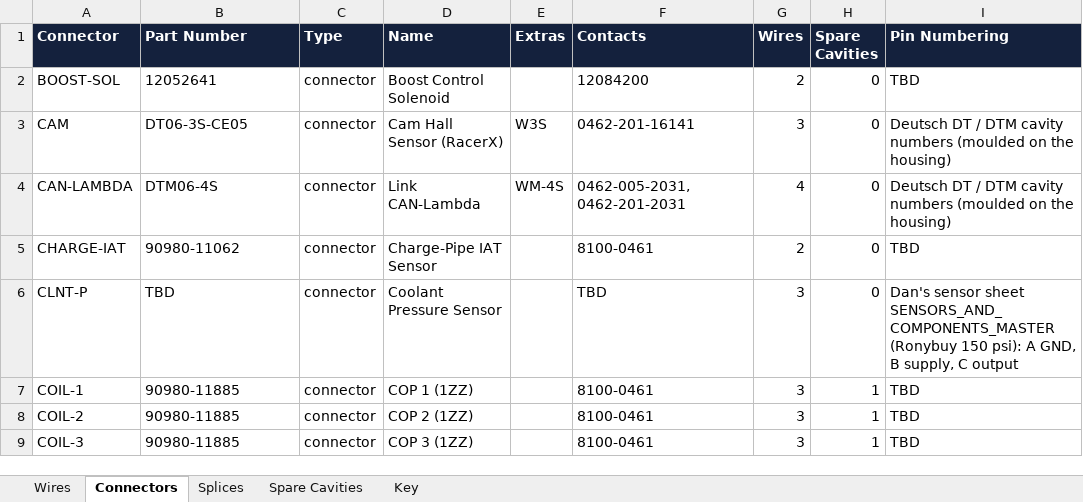
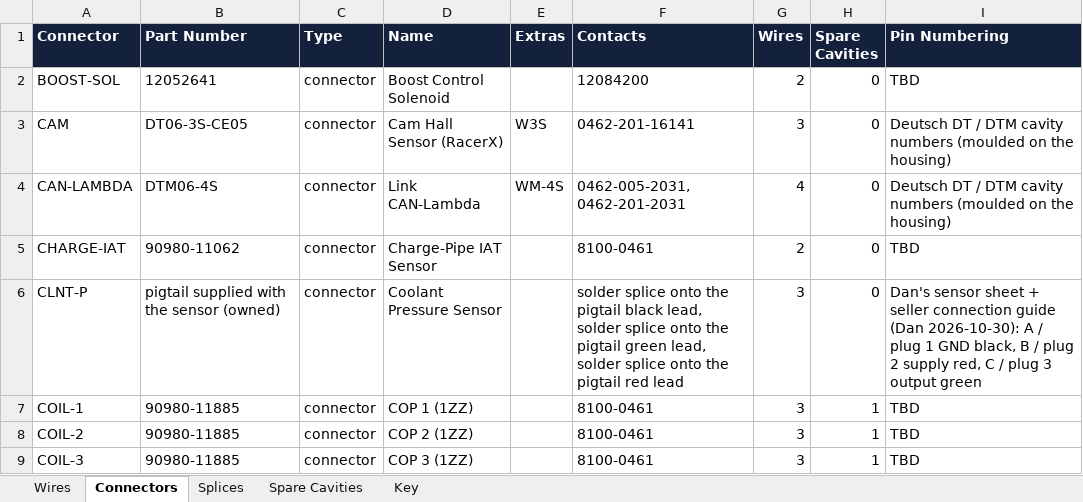
Before and after one commit to living-relation/st185-link-ecu-config, an Excel workbook: docs/harness/wirelists/ST185-AB-engine-wirelist.xlsx, sheet Connectors, drawn as a sheet; only a part is shown; values as stored, in another font and other column widths than the file's, no borders; the diff names each change by its address in the sheet, - before the commit and + after, or states it on an @@ line.

```diff
--- a/docs/harness/wirelists/ST185-AB-engine-wirelist.xlsx (sheet Connectors)
+++ b/docs/harness/wirelists/ST185-AB-engine-wirelist.xlsx (sheet Connectors)
-B6 (Part Number): TBD
+B6 (Part Number): pigtail supplied with the sensor (owned)
-F6 (Contacts): TBD
+F6 (Contacts): solder splice onto the pigtail black lead, solder splice onto the pigtail green lead, solder splice onto the pigtail red lead
-I6 (Pin Numbering): …sensor sheet SENSORS_AND_COMPONENTS_MASTER (Ronybuy 150 psi): A GND, B supply, C output
+I6 (Pin Numbering): …sensor sheet + seller connection guide (Dan 2026-10-30): A / plug 1 GND black, B / plug 2 supply red, C / plug 3 output green
```
Also changed, not shown: sheet Wires, docs/harness/wirelists/ST185-AB-cabin-wirelist.xlsx, docs/sourcing/PROJECT-BOM.xlsx, 7 other files.
